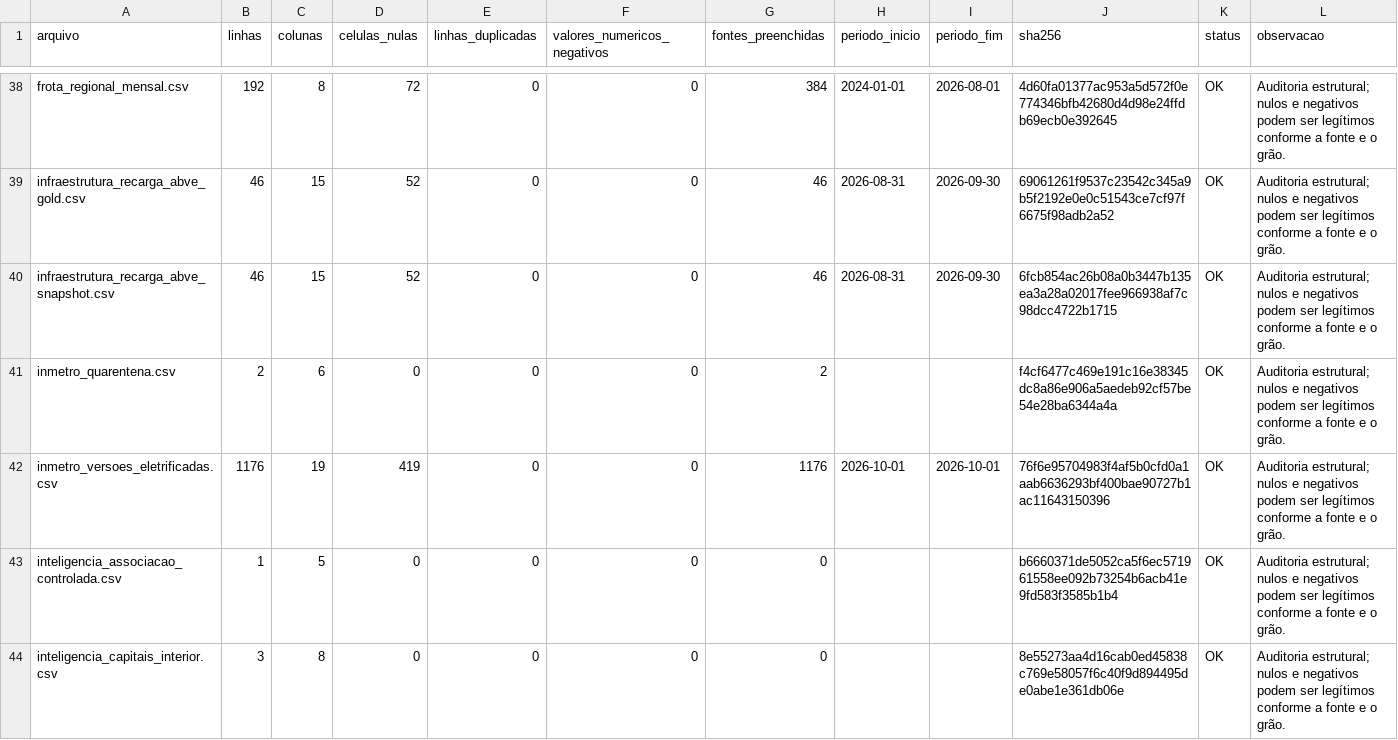
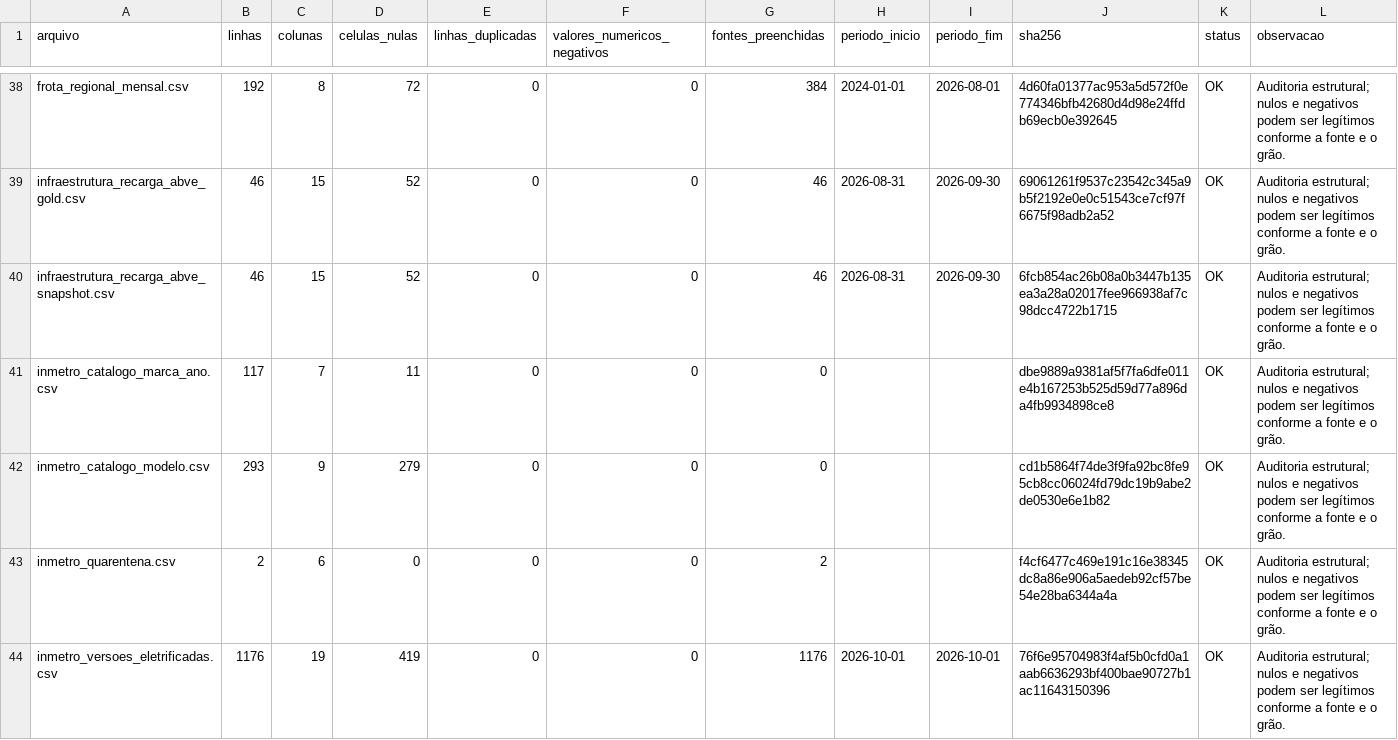
Before and after one commit to pedrokamerli/estudo_carros_eletricos, a CSV file: data/portfolio/auditoria_exports.csv, drawn as a sheet; only a part is shown, gaps mark what is left out; the shorter side is filled out with more unchanged rows.

Commit message:
Enriquece analise com catalogo tecnico do Inmetro

```diff
--- a/data/portfolio/auditoria_exports.csv
+++ b/data/portfolio/auditoria_exports.csv
@@ -40,2 +40,4 @@ infraestrutura_recarga_abve_gold.csv,46,15,52,0,0,46,2026-08-31,2026-09-30,69061
 infraestrutura_recarga_abve_snapshot.csv,46,15,52,0,0,46,2026-08-31,2026-09-30,6fcb854ac26b08a0b3447b135ea3a28a02017fee966938af7c98dcc4722b1715,OK,Auditoria estrutural; nulos e negativos podem ser legítimos conforme a fonte e o grão.
+inmetro_catalogo_marca_ano.csv,117,7,11,0,0,0,,,dbe9889a9381af5f7fa6dfe011e4b167253b525d59d77a896da4fb9934898ce8,OK,Auditoria estrutural; nulos e negativos podem ser legítimos conforme a fonte e o grão.
+inmetro_catalogo_modelo.csv,293,9,279,0,0,0,,,cd1b5864f74de3f9fa92bc8fe95cb8cc06024fd79dc19b9abe2de0530e6e1b82,OK,Auditoria estrutural; nulos e negativos podem ser legítimos conforme a fonte e o grão.
 inmetro_quarentena.csv,2,6,0,0,0,2,,,f4cf6477c469e191c16e38345dc8a86e906a5aedeb92cf57be54e28ba6344a4a,OK,Auditoria estrutural; nulos e negativos podem ser legítimos conforme a fonte e o grão.
```
Also changed, not shown: 9 other files.
